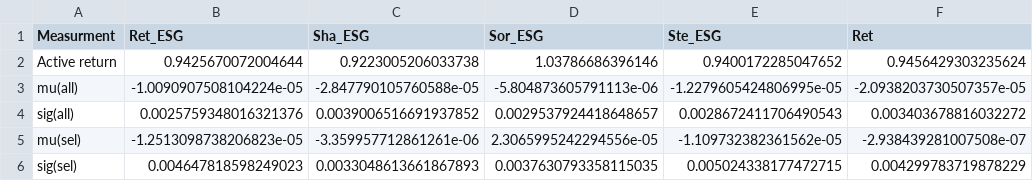
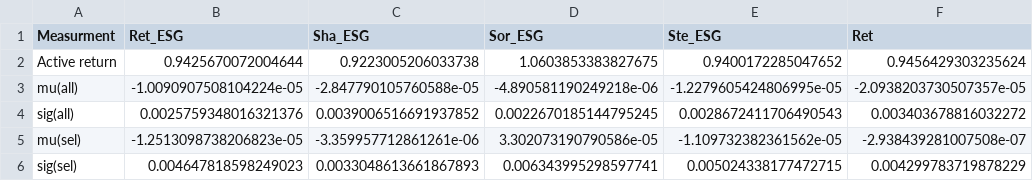
Before and after one commit to DataJakob/BBAN5000-Master-Thesis, a CSV file: Results/active_df.csv, drawn as a sheet; only a part is shown; the diff names each change by its address in the sheet, - before the commit and + after, or states it on an @@ line.

```diff
--- a/Results/active_df.csv
+++ b/Results/active_df.csv
-D2 (Sor_ESG): 1.03786686396146
+D2 (Sor_ESG): 1.0603853383827675
-D3 (Sor_ESG): -5.804873605791113e-06
+D3 (Sor_ESG): -4.890581190249218e-06
-D4 (Sor_ESG): 0.0029537924418648657
+D4 (Sor_ESG): 0.0022670185144795245
-D5 (Sor_ESG): 2.3065995242294556e-05
+D5 (Sor_ESG): 3.302073190790586e-05
-D6 (Sor_ESG): 0.0037630793358115035
+D6 (Sor_ESG): 0.006343995298597741
```
Also changed, not shown: Data/RL_reward_Sortino_esg_True.csv, Data/RL_reward_t_Sortino_esg_True.csv, 8 other files.
